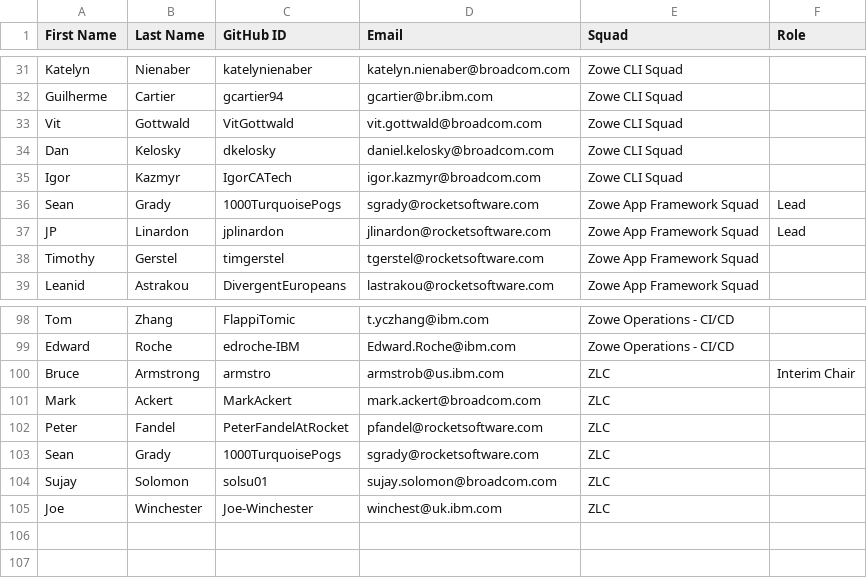
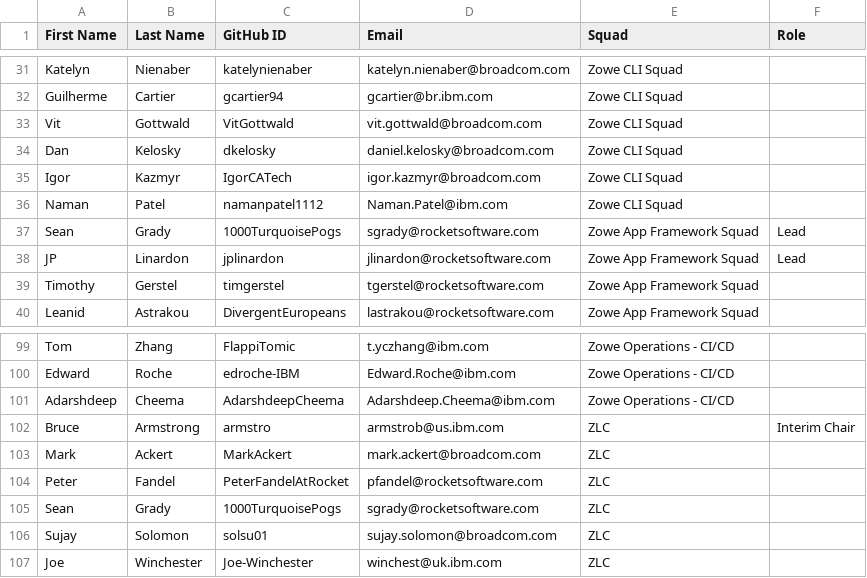
Before and after one commit to zowe/community, a CSV file: COMMITTERS.csv, drawn as a sheet; only a part is shown, gaps mark what is left out.

Commit message:
add 2 new committers from IBM
Signed-off-by: Jack (T.) Jia <jack-tiefeng.jia@ibm.com>

```diff
--- a/COMMITTERS.csv
+++ b/COMMITTERS.csv
@@ -35,2 +35,3 @@ Dan,Kelosky,dkelosky,daniel.kelosky@broadcom.com,Zowe CLI Squad,
 Igor,Kazmyr,IgorCATech,igor.kazmyr@broadcom.com,Zowe CLI Squad,
+Naman,Patel,namanpatel1112,Naman.Patel@ibm.com,Zowe CLI Squad,
 Sean,Grady,1000TurquoisePogs,sgrady@rocketsoftware.com,Zowe App Framework Squad,Lead
@@ -99,2 +100,3 @@ Tom,Zhang,FlappiTomic,t.yczhang@ibm.com, Zowe Operations - CI/CD,
 Edward,Roche,edroche-IBM,Edward.Roche@ibm.com, Zowe Operations - CI/CD,
+Adarshdeep,Cheema,AdarshdeepCheema,Adarshdeep.Cheema@ibm.com, Zowe Operations - CI/CD,
 Bruce,Armstrong,armstro,armstrob@us.ibm.com, ZLC, Interim Chair
```
Also changed, not shown: 1 other file.
